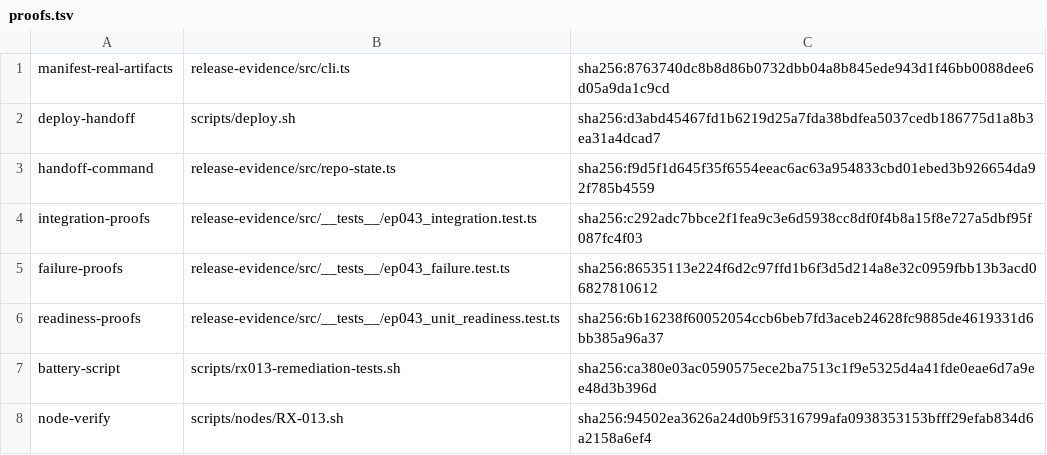
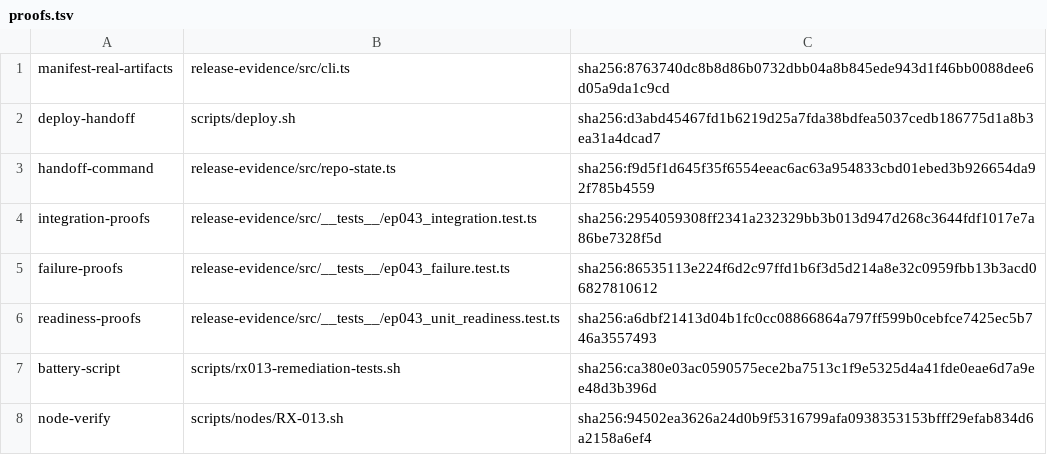
Before and after one commit to dominator509/nexus, a TSV file: .agent/remediation/evidence/RX-013/proofs.tsv, drawn as a sheet.

```diff
--- a/.agent/remediation/evidence/RX-013/proofs.tsv
+++ b/.agent/remediation/evidence/RX-013/proofs.tsv
@@ -3,5 +3,5 @@ deploy-handoff	scripts/deploy.sh	sha256:d3abd45467fd1b6219d25a7fda38bdfea5037ced
 handoff-command	release-evidence/src/repo-state.ts	sha256:f9d5f1d645f35f6554eeac6ac63a954833cbd01ebed3b926654da92f785b4559
-integration-proofs	release-evidence/src/__tests__/ep043_integration.test.ts	sha256:c292adc7bbce2f1fea9c3e6d5938cc8df0f4b8a15f8e727a5dbf95f087fc4f03
+integration-proofs	release-evidence/src/__tests__/ep043_integration.test.ts	sha256:2954059308ff2341a232329bb3b013d947d268c3644fdf1017e7a86be7328f5d
 failure-proofs	release-evidence/src/__tests__/ep043_failure.test.ts	sha256:86535113e224f6d2c97ffd1b6f3d5d214a8e32c0959fbb13b3acd06827810612
-readiness-proofs	release-evidence/src/__tests__/ep043_unit_readiness.test.ts	sha256:6b16238f60052054ccb6beb7fd3aceb24628fc9885de4619331d6bb385a96a37
+readiness-proofs	release-evidence/src/__tests__/ep043_unit_readiness.test.ts	sha256:a6dbf21413d04b1fc0cc08866864a797ff599b0cebfce7425ec5b746a3557493
 battery-script	scripts/rx013-remediation-tests.sh	sha256:ca380e03ac0590575ece2ba7513c1f9e5325d4a41fde0eae6d7a9ee48d3b396d
```
Also changed, not shown: .agent/remediation/evidence/RX-010/proofs.tsv, 3 other files.
